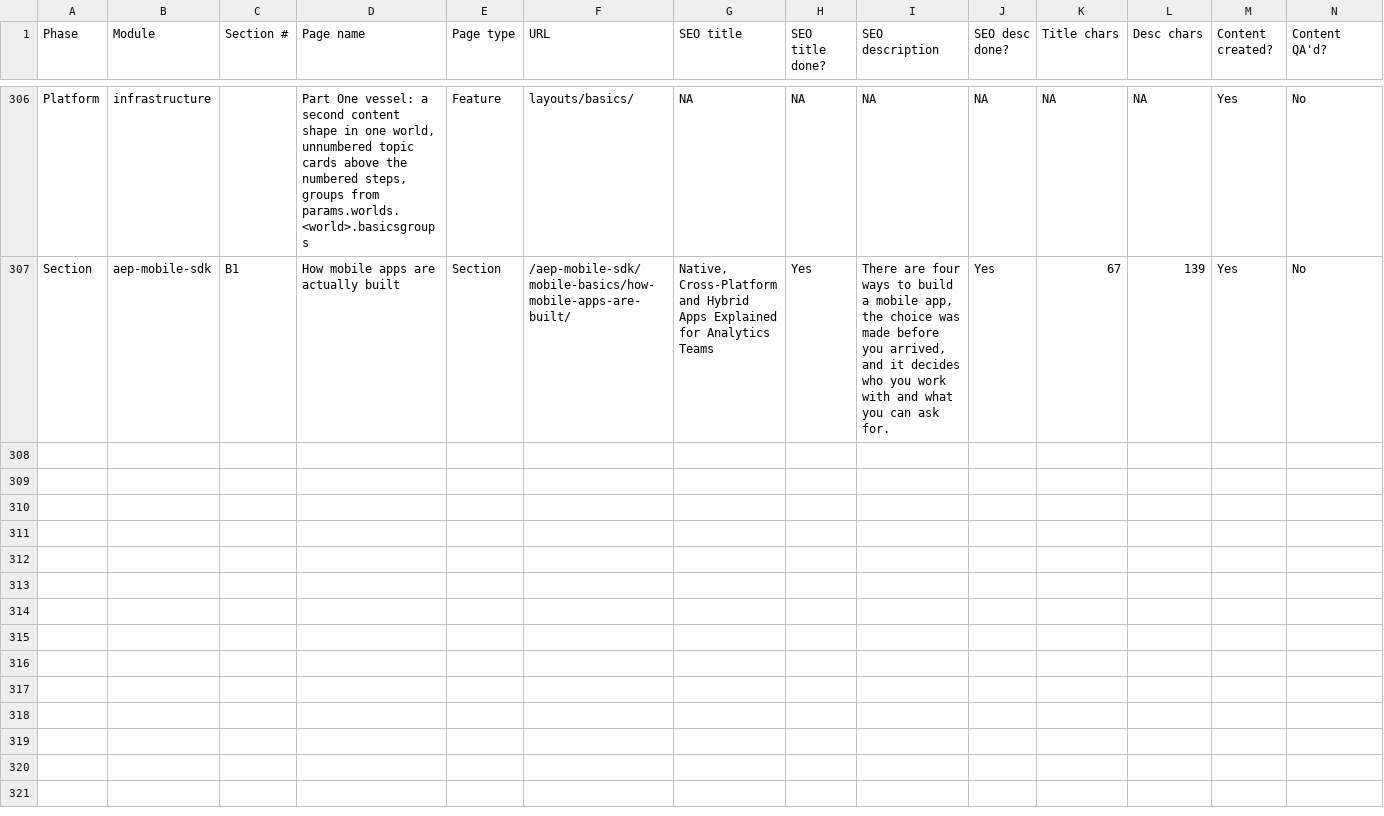
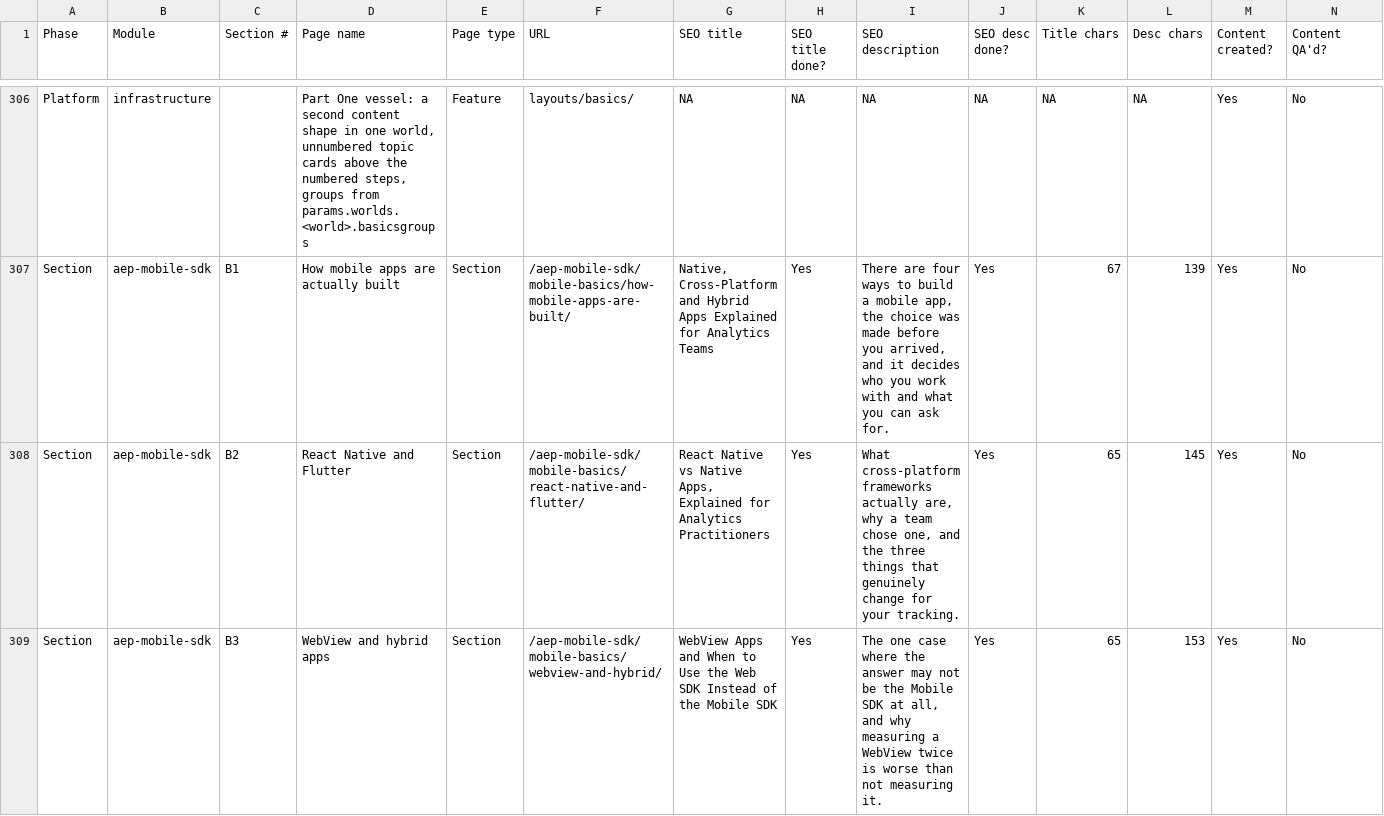
Before and after one commit to amitdusane2026/amitdusane.com, a TSV file: completion-tracker.tsv, drawn as a sheet; only a part is shown, gaps mark what is left out; rows hold the shown columns only; the diff names each change by its address in the sheet, - before the commit and + after, or states it on an @@ line.

```diff
--- a/completion-tracker.tsv
+++ b/completion-tracker.tsv
+row 308: Section | aep-mobile-sdk | B2 | React Native and Flutter | Section | /aep-mobile-sdk/mobile-basics/react-native-and-flutter/ | React Native vs Native Apps, Explained for Analytics Practitioners | Yes | What cross-platform frameworks actually are, why a team chose one, and the three things that genuinely change for your tracking. | Yes | 65 | 145 | Yes | No
+row 309: Section | aep-mobile-sdk | B3 | WebView and hybrid apps | Section | /aep-mobile-sdk/mobile-basics/webview-and-hybrid/ | WebView Apps and When to Use the Web SDK Instead of the Mobile SDK | Yes | The one case where the answer may not be the Mobile SDK at all, and why measuring a WebView twice is worse than not measuring it. | Yes | 65 | 153 | Yes | No
```
Also changed, not shown: 8 other files.
